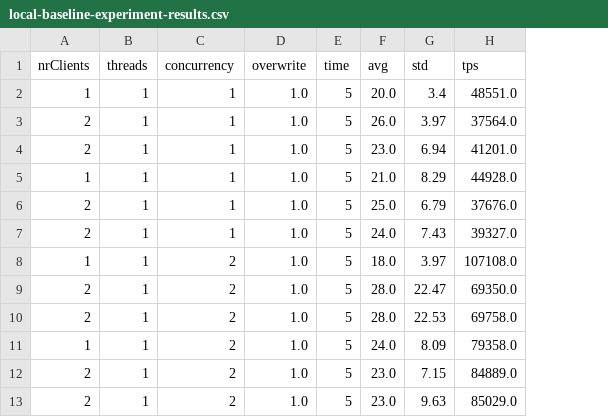
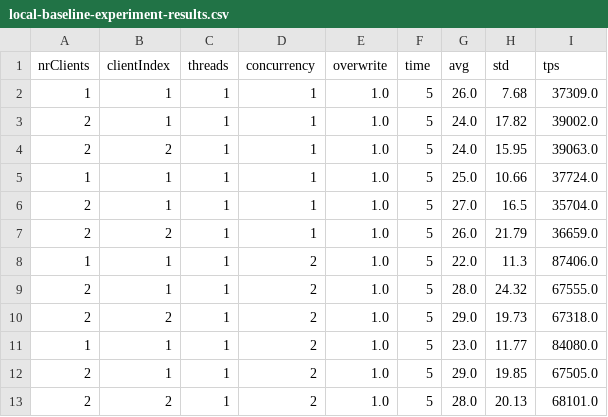
Before and after one commit to NorfairKing/asl, a CSV file: results/local-baseline-experiment-results.csv, drawn as a sheet; addresses are those after the commit; the diff names each change by its address in the sheet, - before the commit and + after, or states it on an @@ line.

Commit message:
Possibly bigger baseline experiments

```diff
--- a/results/local-baseline-experiment-results.csv
+++ b/results/local-baseline-experiment-results.csv
+column B (clientIndex), rows 2-13: 1 | 1 | 2 | 1 | 1 | 2 | 1 | 1 | 2 | 1 | 1 | 2
-G2 (avg): 20.0
+G2 (avg): 26.0
-H2 (std): 3.4
+H2 (std): 7.68
-I2 (tps): 48551.0
+I2 (tps): 37309.0
-G3 (avg): 26.0
+G3 (avg): 24.0
-H3 (std): 3.97
+H3 (std): 17.82
-I3 (tps): 37564.0
+I3 (tps): 39002.0
-G4 (avg): 23.0
+G4 (avg): 24.0
-H4 (std): 6.94
+H4 (std): 15.95
-I4 (tps): 41201.0
+I4 (tps): 39063.0
-G5 (avg): 21.0
+G5 (avg): 25.0
-H5 (std): 8.29
+H5 (std): 10.66
-I5 (tps): 44928.0
+I5 (tps): 37724.0
-G6 (avg): 25.0
+G6 (avg): 27.0
-H6 (std): 6.79
+H6 (std): 16.5
-I6 (tps): 37676.0
+I6 (tps): 35704.0
-G7 (avg): 24.0
+G7 (avg): 26.0
-H7 (std): 7.43
+H7 (std): 21.79
-I7 (tps): 39327.0
+I7 (tps): 36659.0
-G8 (avg): 18.0
+G8 (avg): 22.0
-H8 (std): 3.97
+H8 (std): 11.3
-I8 (tps): 107108.0
+I8 (tps): 87406.0
-H9 (std): 22.47
+H9 (std): 24.32
-I9 (tps): 69350.0
+I9 (tps): 67555.0
-G10 (avg): 28.0
+G10 (avg): 29.0
-H10 (std): 22.53
+H10 (std): 19.73
-I10 (tps): 69758.0
+I10 (tps): 67318.0
-G11 (avg): 24.0
+G11 (avg): 23.0
-H11 (std): 8.09
+H11 (std): 11.77
-I11 (tps): 79358.0
+I11 (tps): 84080.0
-G12 (avg): 23.0
+G12 (avg): 29.0
-H12 (std): 7.15
+H12 (std): 19.85
-I12 (tps): 84889.0
+I12 (tps): 67505.0
-G13 (avg): 23.0
+G13 (avg): 28.0
-H13 (std): 9.63
+H13 (std): 20.13
-I13 (tps): 85029.0
+I13 (tps): 68101.0
```
Also changed, not shown: 9 other files.
